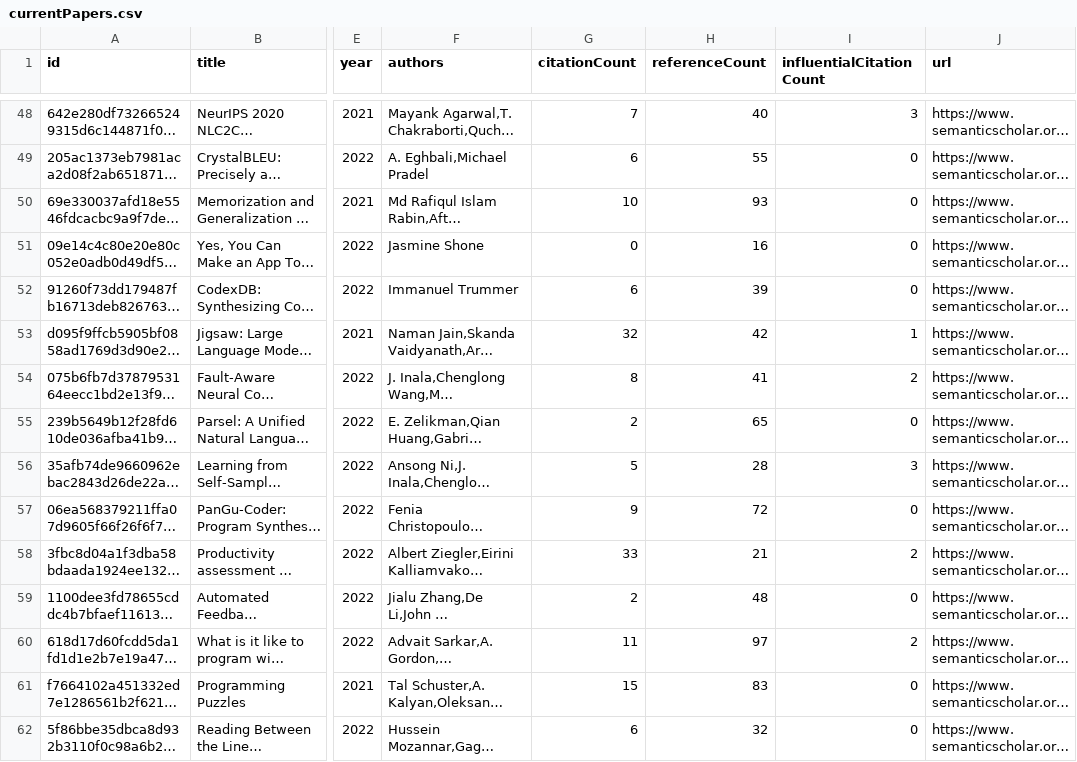
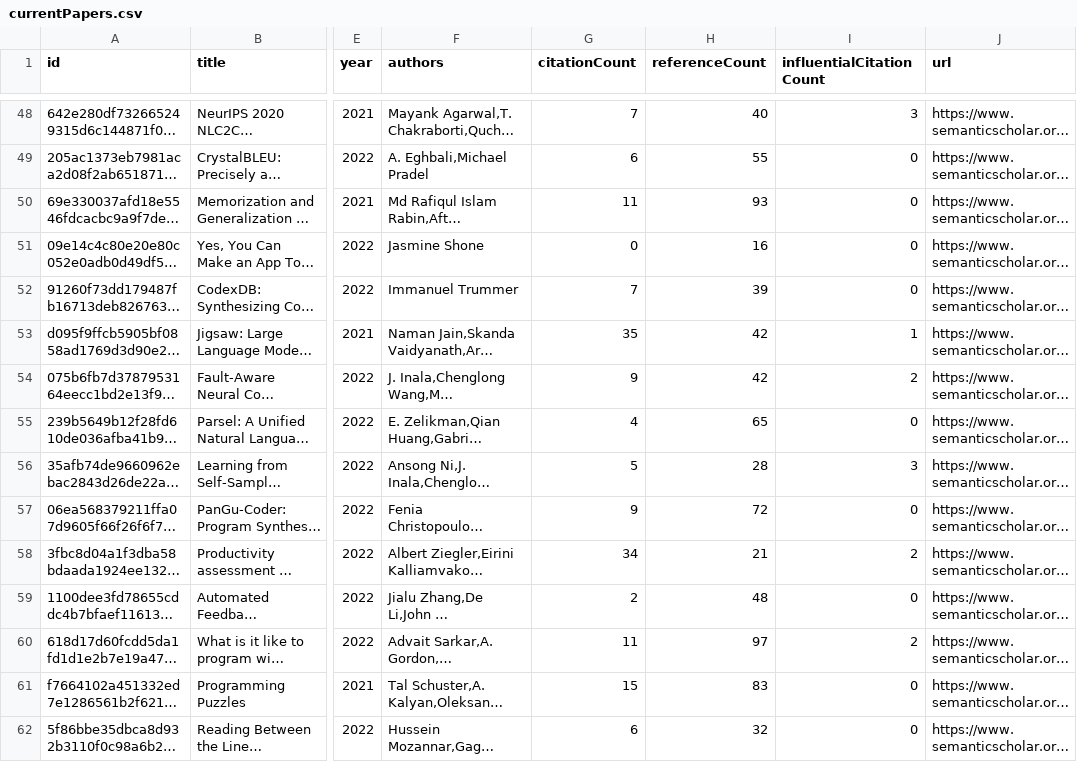
Before and after one commit to avi-jit/codeLM-lit-review, a CSV file: data/currentPapers.csv, drawn as a sheet; only a part is shown, gaps mark what is left out; long unchanged cells end in …; the diff covers the shown part only; the diff names each change by its address in the sheet, - before the commit and + after, or states it on an @@ line.

Commit message:
Update paper data

```diff
--- a/data/currentPapers.csv
+++ b/data/currentPapers.csv
-G50 (citationCount): 10
+G50 (citationCount): 11
-G52 (citationCount): 6
+G52 (citationCount): 7
-G53 (citationCount): 32
+G53 (citationCount): 35
-G54 (citationCount): 8
+G54 (citationCount): 9
-H54 (referenceCount): 41
+H54 (referenceCount): 42
-G55 (citationCount): 2
+G55 (citationCount): 4
-G58 (citationCount): 33
+G58 (citationCount): 34
```
Also changed, not shown: 26 edited cells elsewhere in this file, 2 other files.
